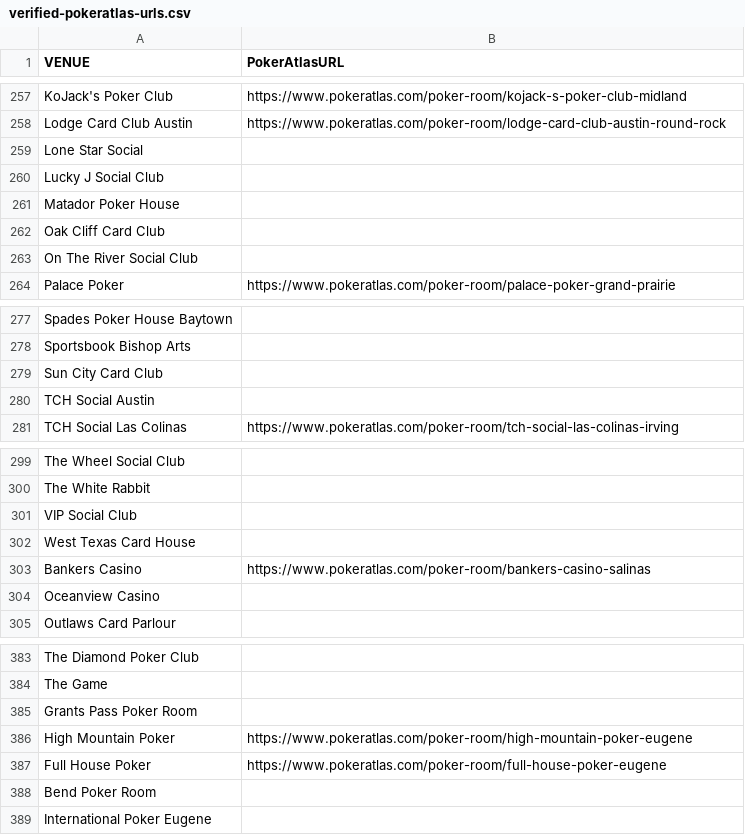
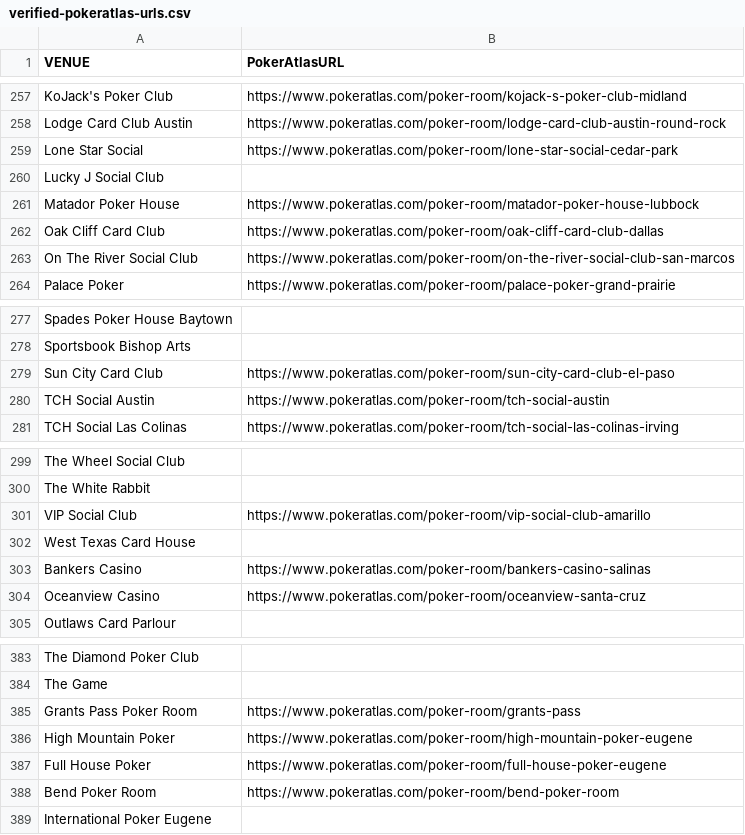
Before and after one commit to Smarter-Poker/Smarter-Poker-World-Hub, a CSV file: data/verified-pokeratlas-urls.csv, drawn as a sheet; only a part is shown, gaps mark what is left out; the diff covers the shown part only.

```diff
--- a/data/verified-pokeratlas-urls.csv
+++ b/data/verified-pokeratlas-urls.csv
@@ -258,7 +258,7 @@ KoJack's Poker Club	https://www.pokeratlas.com/poker-room/kojack-s-poker-club-mi
 Lodge Card Club Austin	https://www.pokeratlas.com/poker-room/lodge-card-club-austin-round-rock
-Lone Star Social	
+Lone Star Social	https://www.pokeratlas.com/poker-room/lone-star-social-cedar-park
 Lucky J Social Club	
-Matador Poker House	
-Oak Cliff Card Club	
-On The River Social Club	
+Matador Poker House	https://www.pokeratlas.com/poker-room/matador-poker-house-lubbock
+Oak Cliff Card Club	https://www.pokeratlas.com/poker-room/oak-cliff-card-club-dallas
+On The River Social Club	https://www.pokeratlas.com/poker-room/on-the-river-social-club-san-marcos
 Palace Poker	https://www.pokeratlas.com/poker-room/palace-poker-grand-prairie
@@ -278,4 +278,4 @@ Spades Poker House Baytown
 Sportsbook Bishop Arts	
-Sun City Card Club	
-TCH Social Austin	
+Sun City Card Club	https://www.pokeratlas.com/poker-room/sun-city-card-club-el-paso
+TCH Social Austin	https://www.pokeratlas.com/poker-room/tch-social-austin
 TCH Social Las Colinas	https://www.pokeratlas.com/poker-room/tch-social-las-colinas-irving
@@ -300,6 +300,6 @@ The Wheel Social Club
 The White Rabbit	
-VIP Social Club	
+VIP Social Club	https://www.pokeratlas.com/poker-room/vip-social-club-amarillo
 West Texas Card House	
 Bankers Casino	https://www.pokeratlas.com/poker-room/bankers-casino-salinas
-Oceanview Casino	
+Oceanview Casino	https://www.pokeratlas.com/poker-room/oceanview-santa-cruz
 Outlaws Card Parlour	
@@ -384,6 +384,6 @@ The Diamond Poker Club
 The Game	
-Grants Pass Poker Room	
+Grants Pass Poker Room	https://www.pokeratlas.com/poker-room/grants-pass
 High Mountain Poker	https://www.pokeratlas.com/poker-room/high-mountain-poker-eugene
 Full House Poker	https://www.pokeratlas.com/poker-room/full-house-poker-eugene
-Bend Poker Room	
+Bend Poker Room	https://www.pokeratlas.com/poker-room/bend-poker-room
 International Poker Eugene	
```
Also changed, not shown: 14 edited cells elsewhere in this file.
